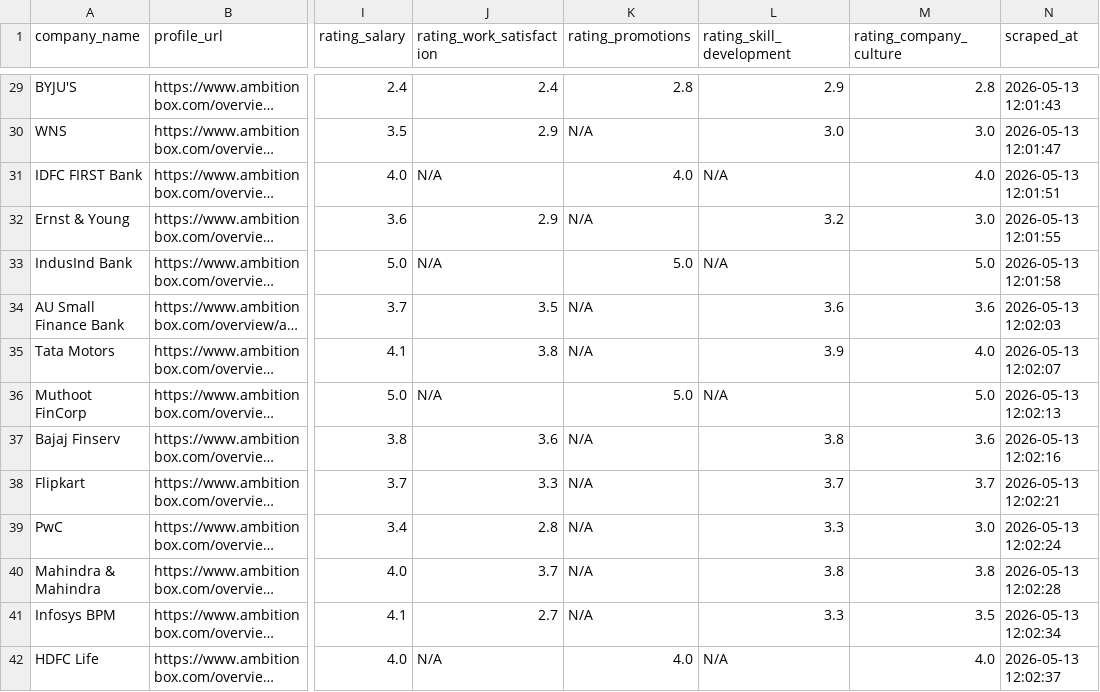
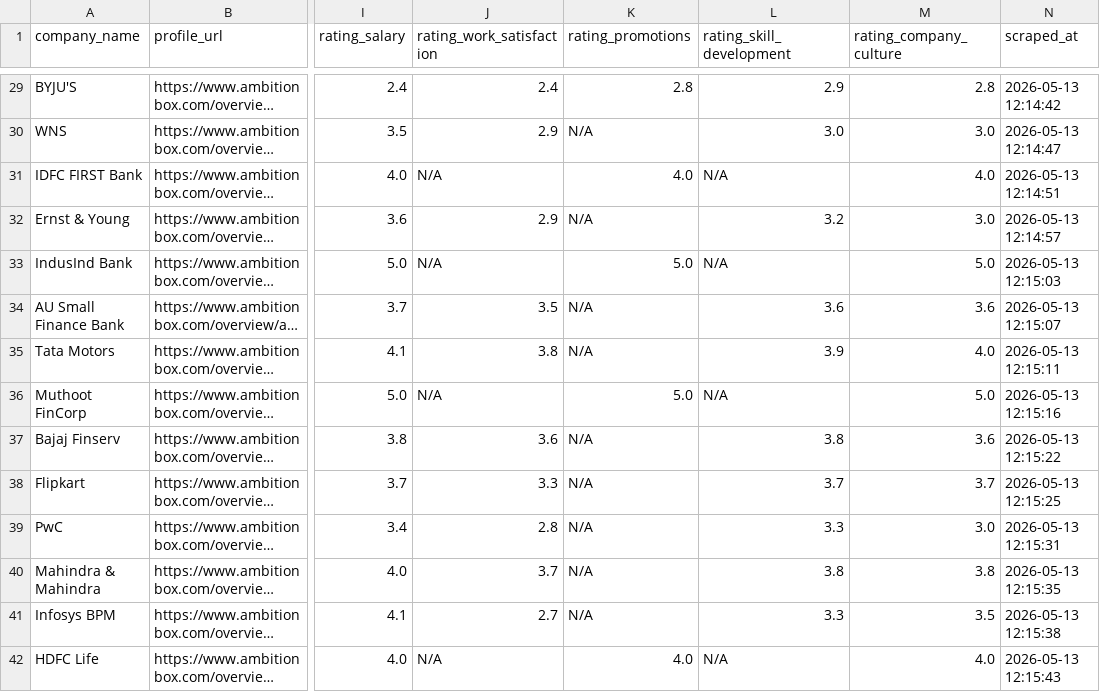
Before and after one commit to Jinia2801/Company-Insights-Scraper, a CSV file: data/ambitionbox_companies.csv, drawn as a sheet; only a part is shown, gaps mark what is left out; long unchanged cells end in …; the diff covers the shown part only; the diff names each change by its address in the sheet, - before the commit and + after, or states it on an @@ line.

```diff
--- a/data/ambitionbox_companies.csv
+++ b/data/ambitionbox_companies.csv
-N29 (scraped_at): 2026-05-13 12:01:43
+N29 (scraped_at): 2026-05-13 12:14:42
-N30 (scraped_at): 2026-05-13 12:01:47
+N30 (scraped_at): 2026-05-13 12:14:47
-N31 (scraped_at): 2026-05-13 12:01:51
+N31 (scraped_at): 2026-05-13 12:14:51
-N32 (scraped_at): 2026-05-13 12:01:55
+N32 (scraped_at): 2026-05-13 12:14:57
-N33 (scraped_at): 2026-05-13 12:01:58
+N33 (scraped_at): 2026-05-13 12:15:03
-N34 (scraped_at): 2026-05-13 12:02:03
+N34 (scraped_at): 2026-05-13 12:15:07
-N35 (scraped_at): 2026-05-13 12:02:07
+N35 (scraped_at): 2026-05-13 12:15:11
-N36 (scraped_at): 2026-05-13 12:02:13
+N36 (scraped_at): 2026-05-13 12:15:16
-N37 (scraped_at): 2026-05-13 12:02:16
+N37 (scraped_at): 2026-05-13 12:15:22
-N38 (scraped_at): 2026-05-13 12:02:21
+N38 (scraped_at): 2026-05-13 12:15:25
-N39 (scraped_at): 2026-05-13 12:02:24
+N39 (scraped_at): 2026-05-13 12:15:31
-N40 (scraped_at): 2026-05-13 12:02:28
+N40 (scraped_at): 2026-05-13 12:15:35
-N41 (scraped_at): 2026-05-13 12:02:34
+N41 (scraped_at): 2026-05-13 12:15:38
-N42 (scraped_at): 2026-05-13 12:02:37
+N42 (scraped_at): 2026-05-13 12:15:43
```
Also changed, not shown: 88 edited cells elsewhere in this file, data/ambitionbox_raw.csv.
